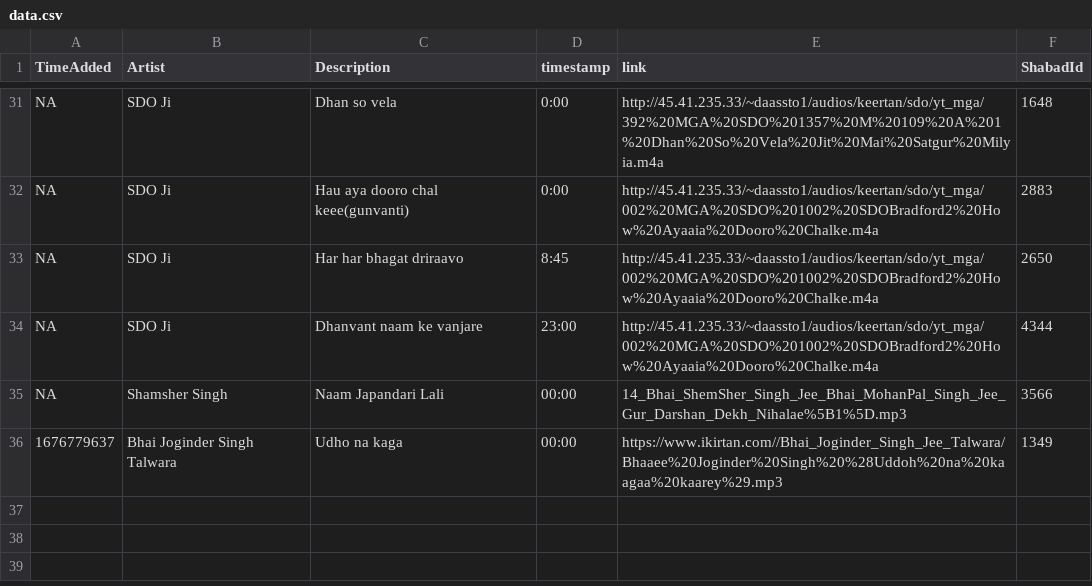
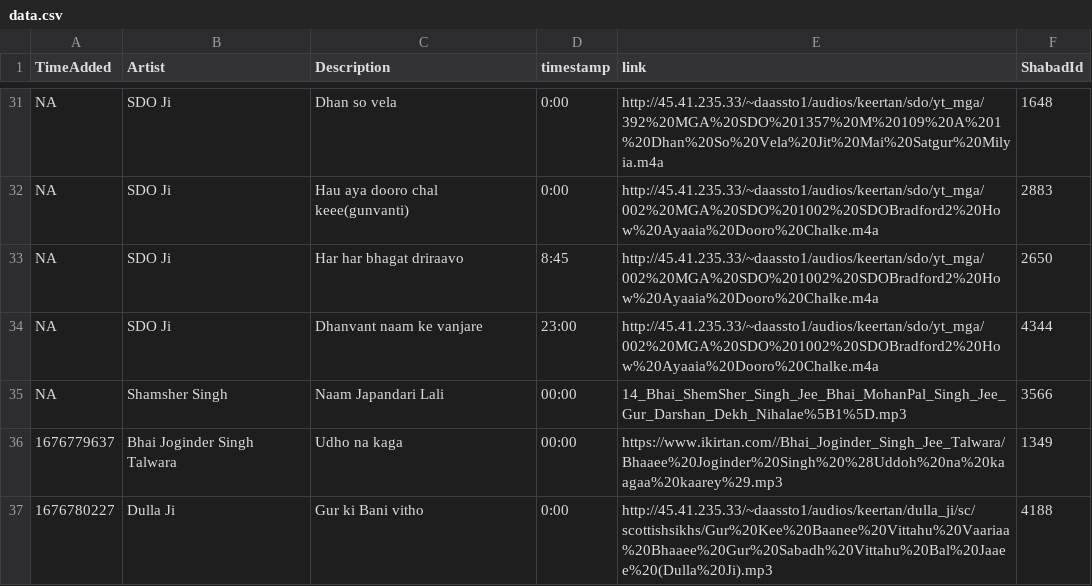
Before and after one commit to Giansingh4710/trackIndex, a CSV file: data.csv, drawn as a sheet; only a part is shown, gaps mark what is left out.

Commit message:
can Add data to csv

```diff
--- a/data.csv
+++ b/data.csv
@@ -36 +36,2 @@ NA,"Shamsher Singh","Naam Japandari Lali",00:00,14_Bhai_ShemSher_Singh_Jee_Bhai_
 1676779637,"Bhai Joginder Singh Talwara","Udho na kaga",00:00,https://www.ikirtan.com//Bhai_Joginder_Singh_Jee_Talwara/Bhaaee%20Joginder%20Singh%20%28Uddoh%20na%20kaagaa%20kaarey%29.mp3,1349
+1676780227,"Dulla Ji","Gur ki Bani vitho",0:00,http://45.41.235.33/~daassto1/audios/keertan/dulla_ji/sc/scottishsikhs/Gur%20Kee%20Baanee%20Vittahu%20Vaariaa%20Bhaaee%20Gur%20Sabadh%20Vittahu%20Bal%20Jaaee%20(Dulla%20Ji).mp3,4188
```
Also changed, not shown: 2 other files.
